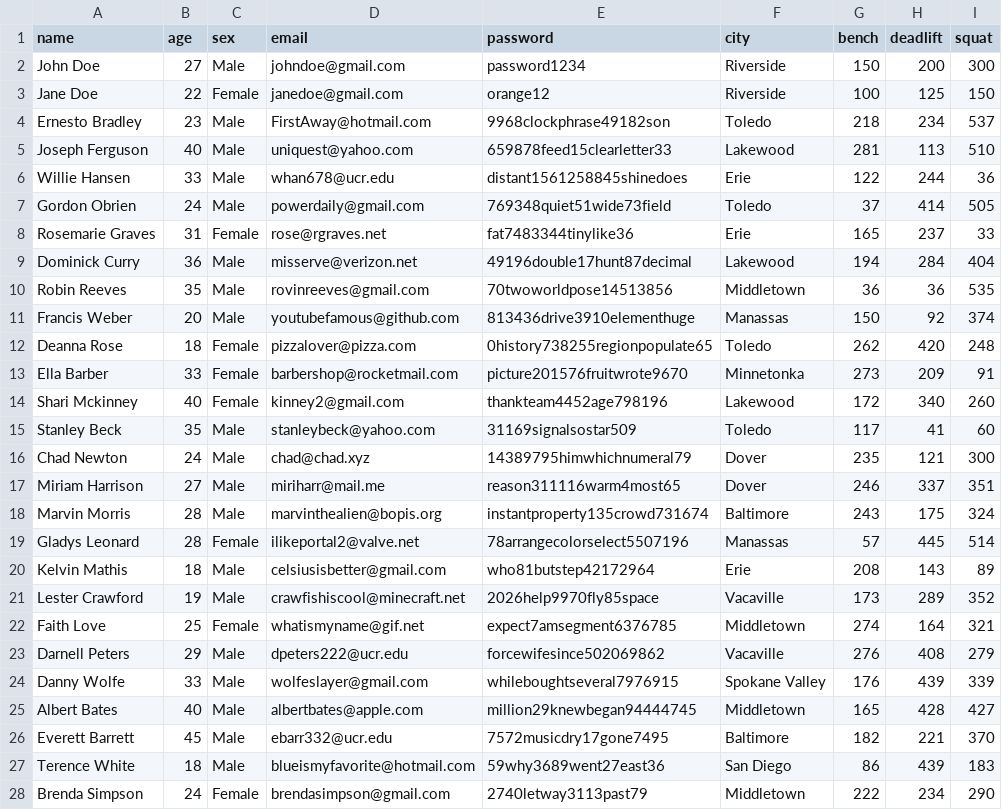
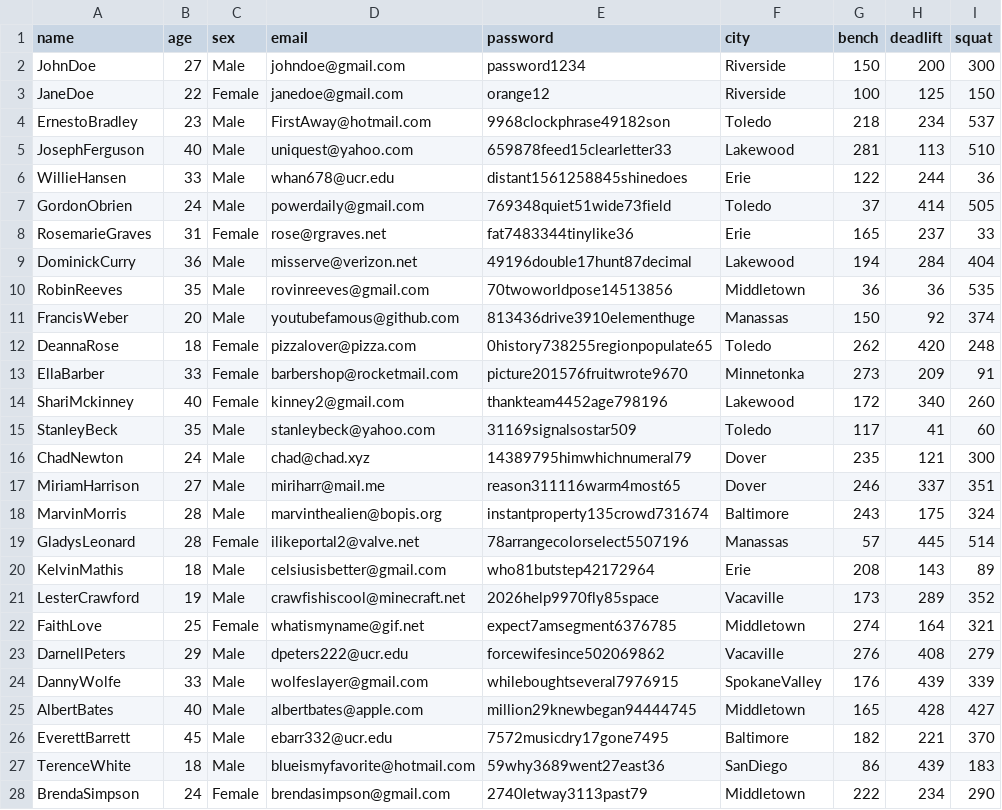
Before and after one commit to vsrikar08/WorkoutBuddy, a CSV file: sql/example_users.csv, drawn as a sheet; the diff names each change by its address in the sheet, - before the commit and + after, or states it on an @@ line.

```diff
--- a/sql/example_users.csv
+++ b/sql/example_users.csv
-A2 (name): John Doe
+A2 (name): JohnDoe
-A3 (name): Jane Doe
+A3 (name): JaneDoe
-A4 (name): Ernesto Bradley
+A4 (name): ErnestoBradley
-A5 (name): Joseph Ferguson
+A5 (name): JosephFerguson
-A6 (name): Willie Hansen
+A6 (name): WillieHansen
-A7 (name): Gordon Obrien
+A7 (name): GordonObrien
-A8 (name): Rosemarie Graves
+A8 (name): RosemarieGraves
-A9 (name): Dominick Curry
+A9 (name): DominickCurry
-A10 (name): Robin Reeves
+A10 (name): RobinReeves
-A11 (name): Francis Weber
+A11 (name): FrancisWeber
-A12 (name): Deanna Rose
+A12 (name): DeannaRose
-A13 (name): Ella Barber
+A13 (name): EllaBarber
-A14 (name): Shari Mckinney
+A14 (name): ShariMckinney
-A15 (name): Stanley Beck
+A15 (name): StanleyBeck
-A16 (name): Chad Newton
+A16 (name): ChadNewton
-A17 (name): Miriam Harrison
+A17 (name): MiriamHarrison
-A18 (name): Marvin Morris
+A18 (name): MarvinMorris
-A19 (name): Gladys Leonard
+A19 (name): GladysLeonard
-A20 (name): Kelvin Mathis
+A20 (name): KelvinMathis
-A21 (name): Lester Crawford
+A21 (name): LesterCrawford
-A22 (name): Faith Love
+A22 (name): FaithLove
-A23 (name): Darnell Peters
+A23 (name): DarnellPeters
-A24 (name): Danny Wolfe
+A24 (name): DannyWolfe
-F24 (city): Spokane Valley
+F24 (city): SpokaneValley
-A25 (name): Albert Bates
+A25 (name): AlbertBates
-A26 (name): Everett Barrett
+A26 (name): EverettBarrett
-A27 (name): Terence White
+A27 (name): TerenceWhite
-F27 (city): San Diego
+F27 (city): SanDiego
-A28 (name): Brenda Simpson
+A28 (name): BrendaSimpson
```
Also changed, not shown: sql/example_messages.csv, 1 other file.
